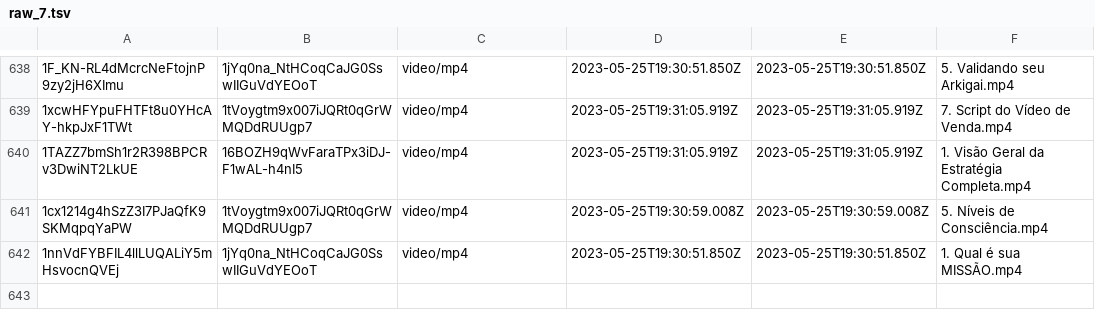
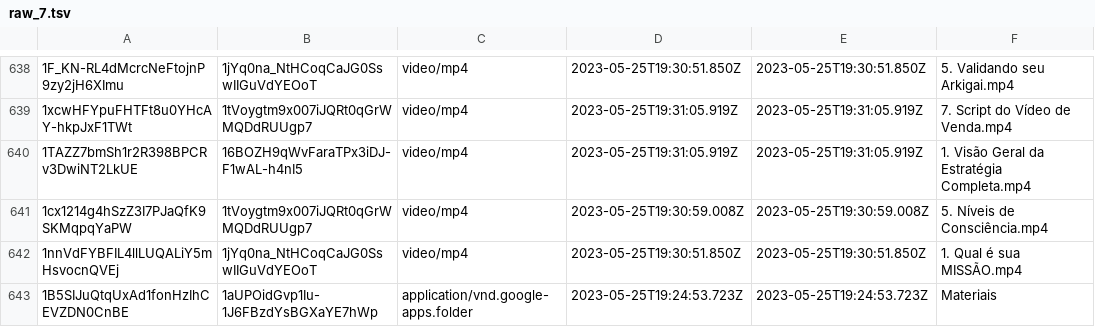
Before and after one commit to zadraads/indice-cursos-drive, a TSV file: crawl/raw_7.tsv, drawn as a sheet; only a part is shown, gaps mark what is left out.

```diff
--- a/crawl/raw_7.tsv
+++ b/crawl/raw_7.tsv
@@ -642 +642,2 @@
 1nnVdFYBFIL4llLUQALiY5mHsvocnQVEj	1jYq0na_NtHCoqCaJG0SswIIGuVdYEOoT	video/mp4	2023-05-25T19:30:51.850Z	2023-05-25T19:30:51.850Z	1. Qual é sua MISSÃO.mp4
+1B5SIJuQtqUxAd1fonHzIhCEVZDN0CnBE	1aUPOidGvp1Iu-1J6FBzdYsBGXaYE7hWp	application/vnd.google-apps.folder	2023-05-25T19:24:53.723Z	2023-05-25T19:24:53.723Z	Materiais
```
Also changed, not shown: 6 other files.
